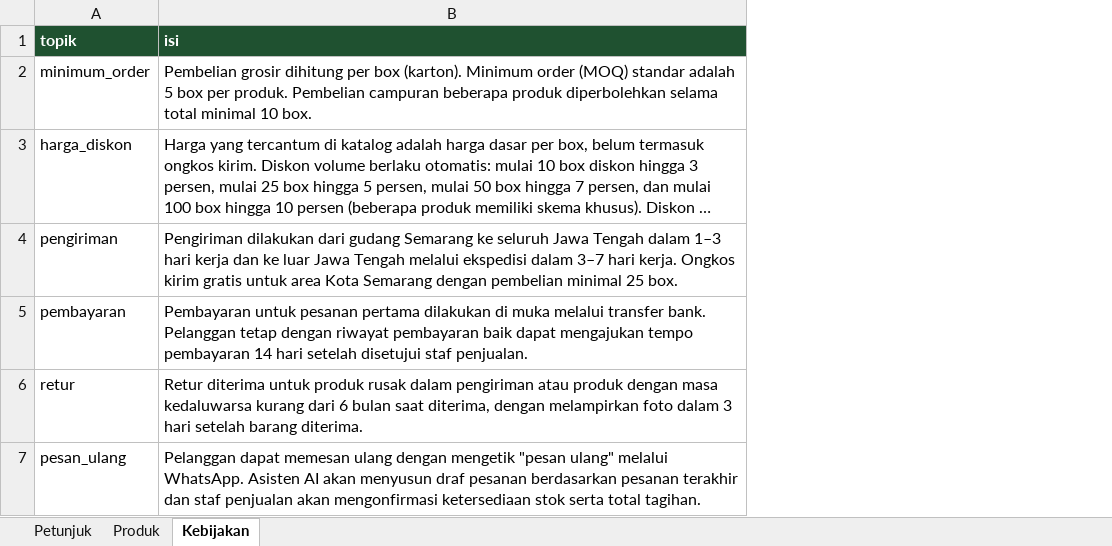
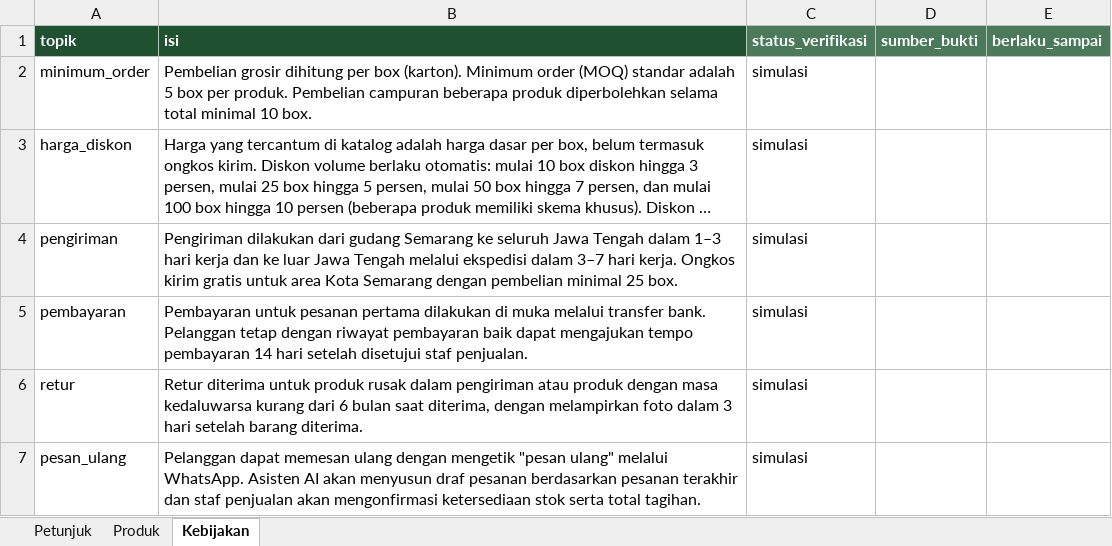
Before and after one commit to thoriqalqi/aage-arbain, an Excel workbook: apps/api/eval/katalog/katalog_simulasi.xlsx, sheet Kebijakan, drawn as a sheet; long unchanged cells end in …; values as stored, in another font and other column widths than the file's, no borders; the diff names each change by its address in the sheet, - before the commit and + after, or states it on an @@ line.

```diff
--- a/apps/api/eval/katalog/katalog_simulasi.xlsx (sheet Kebijakan)
+++ b/apps/api/eval/katalog/katalog_simulasi.xlsx (sheet Kebijakan)
+column C (status_verifikasi), rows 2-7: all simulasi
+column D (sumber_bukti), empty
+column E (berlaku_sampai), empty
```
Also changed, not shown: sheet Petunjuk, sheet Produk, apps/api/eval/katalog/katalog_uji_b.xlsx, 41 other files.
